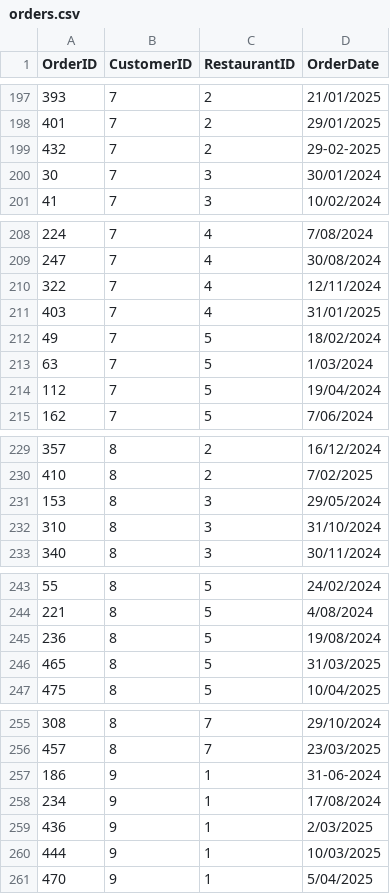
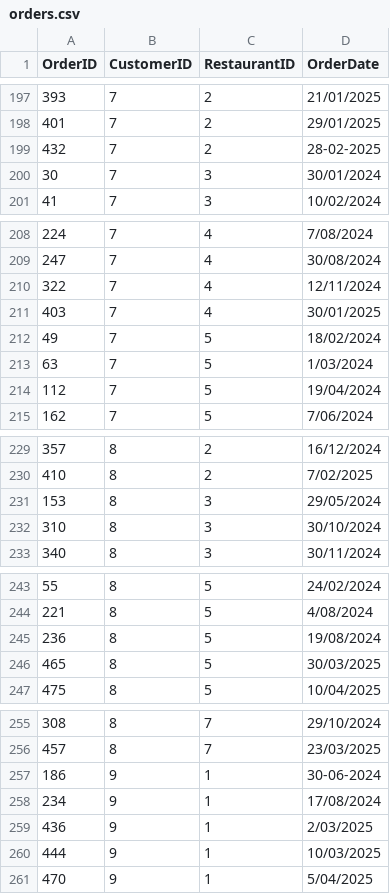
Before and after one commit to Cl4r1ty-1/deliverly, a CSV file: deliverly/data/orders.csv, drawn as a sheet; only a part is shown, gaps mark what is left out; the diff covers the shown part only.

Commit message:
fix dates

```diff
--- a/deliverly/data/orders.csv
+++ b/deliverly/data/orders.csv
@@ -198,3 +198,3 @@ OrderID,CustomerID,RestaurantID,OrderDate
 401,7,2,29/01/2025
-432,7,2,29-02-2025
+432,7,2,28-02-2025
 30,7,3,30/01/2024
@@ -210,3 +210,3 @@ OrderID,CustomerID,RestaurantID,OrderDate
 322,7,4,12/11/2024
-403,7,4,31/01/2025
+403,7,4,30/01/2025
 49,7,5,18/02/2024
@@ -231,3 +231,3 @@ OrderID,CustomerID,RestaurantID,OrderDate
 153,8,3,29/05/2024
-310,8,3,31/10/2024
+310,8,3,30/10/2024
 340,8,3,30/11/2024
@@ -245,3 +245,3 @@ OrderID,CustomerID,RestaurantID,OrderDate
 236,8,5,19/08/2024
-465,8,5,31/03/2025
+465,8,5,30/03/2025
 475,8,5,10/04/2025
@@ -256,3 +256,3 @@ OrderID,CustomerID,RestaurantID,OrderDate
 457,8,7,23/03/2025
-186,9,1,31-06-2024
+186,9,1,30-06-2024
 234,9,1,17/08/2024
```
Also changed, not shown: 14 edited cells elsewhere in this file, 4 other files.
